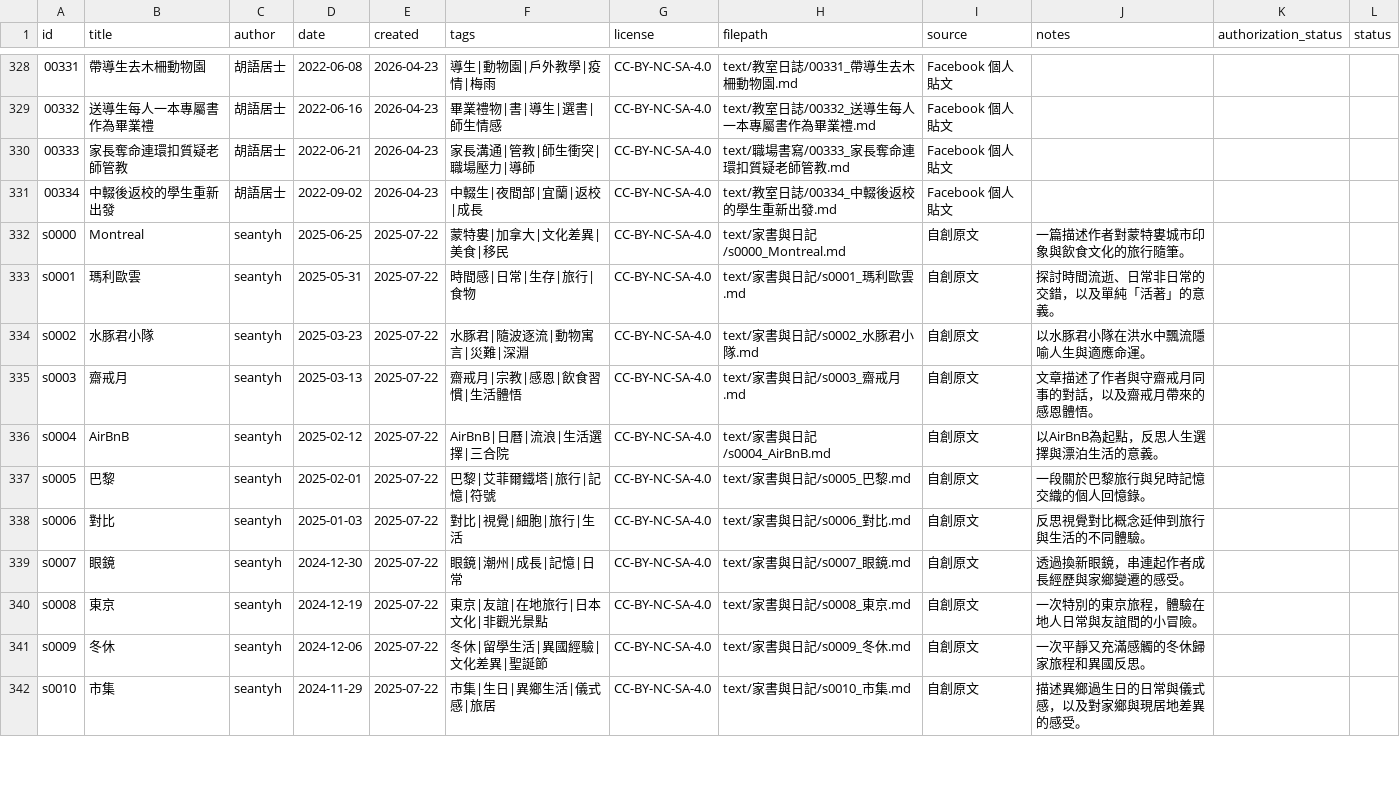
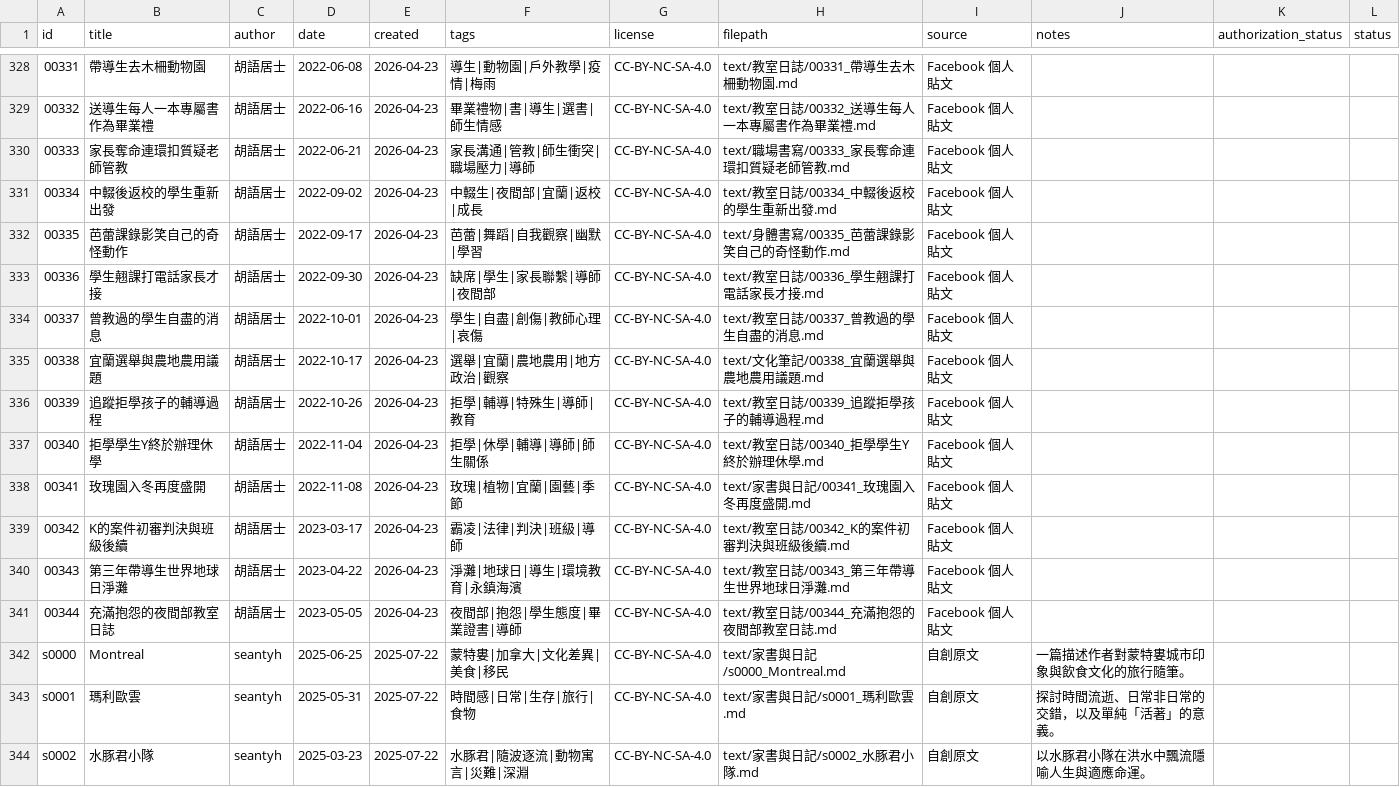
Before and after one commit to islander-database/islander-corpus, a CSV file: metadata/islander_metadata.csv, drawn as a sheet; only a part is shown, gaps mark what is left out; the shorter side is filled out with more unchanged rows.

Commit message:
Add batch 28: 00335–00344 (2022-09 to 2023-05)
教室日誌×7, 身體書寫×1, 文化筆記×1, 家書與日記×1

```diff
--- a/metadata/islander_metadata.csv
+++ b/metadata/islander_metadata.csv
@@ -331,2 +331,12 @@ id,title,author,date,created,tags,license,filepath,source,notes,authorization_st
 00334,中輟後返校的學生重新出發,胡語居士,2022-09-02,2026-04-23,中輟生|夜間部|宜蘭|返校|成長,CC-BY-NC-SA-4.0,text/教室日誌/00334_中輟後返校的學生重新出發.md,Facebook 個人貼文,,,
+00335,芭蕾課錄影笑自己的奇怪動作,胡語居士,2022-09-17,2026-04-23,芭蕾|舞蹈|自我觀察|幽默|學習,CC-BY-NC-SA-4.0,text/身體書寫/00335_芭蕾課錄影笑自己的奇怪動作.md,Facebook 個人貼文,,,
+00336,學生翹課打電話家長才接,胡語居士,2022-09-30,2026-04-23,缺席|學生|家長聯繫|導師|夜間部,CC-BY-NC-SA-4.0,text/教室日誌/00336_學生翹課打電話家長才接.md,Facebook 個人貼文,,,
+00337,曾教過的學生自盡的消息,胡語居士,2022-10-01,2026-04-23,學生|自盡|創傷|教師心理|哀傷,CC-BY-NC-SA-4.0,text/教室日誌/00337_曾教過的學生自盡的消息.md,Facebook 個人貼文,,,
+00338,宜蘭選舉與農地農用議題,胡語居士,2022-10-17,2026-04-23,選舉|宜蘭|農地農用|地方政治|觀察,CC-BY-NC-SA-4.0,text/文化筆記/00338_宜蘭選舉與農地農用議題.md,Facebook 個人貼文,,,
+00339,追蹤拒學孩子的輔導過程,胡語居士,2022-10-26,2026-04-23,拒學|輔導|特殊生|導師|教育,CC-BY-NC-SA-4.0,text/教室日誌/00339_追蹤拒學孩子的輔導過程.md,Facebook 個人貼文,,,
+00340,拒學學生Y終於辦理休學,胡語居士,2022-11-04,2026-04-23,拒學|休學|輔導|導師|師生關係,CC-BY-NC-SA-4.0,text/教室日誌/00340_拒學學生Y終於辦理休學.md,Facebook 個人貼文,,,
+00341,玫瑰園入冬再度盛開,胡語居士,2022-11-08,2026-04-23,玫瑰|植物|宜蘭|園藝|季節,CC-BY-NC-SA-4.0,text/家書與日記/00341_玫瑰園入冬再度盛開.md,Facebook 個人貼文,,,
+00342,K的案件初審判決與班級後續,胡語居士,2023-03-17,2026-04-23,霸凌|法律|判決|班級|導師,CC-BY-NC-SA-4.0,text/教室日誌/00342_K的案件初審判決與班級後續.md,Facebook 個人貼文,,,
+00343,第三年帶導生世界地球日淨灘,胡語居士,2023-04-22,2026-04-23,淨灘|地球日|導生|環境教育|永鎮海濱,CC-BY-NC-SA-4.0,text/教室日誌/00343_第三年帶導生世界地球日淨灘.md,Facebook 個人貼文,,,
+00344,充滿抱怨的夜間部教室日誌,胡語居士,2023-05-05,2026-04-23,夜間部|抱怨|學生態度|畢業證書|導師,CC-BY-NC-SA-4.0,text/教室日誌/00344_充滿抱怨的夜間部教室日誌.md,Facebook 個人貼文,,,
 s0000,Montreal,seantyh,2025-06-25,2025-07-22,蒙特婁|加拿大|文化差異|美食|移民,CC-BY-NC-SA-4.0,text/家書與日記/s0000_Montreal.md,自創原文,一篇描述作者對蒙特婁城市印象與飲食文化的旅行隨筆。,,
```
Also changed, not shown: 11 other files.
